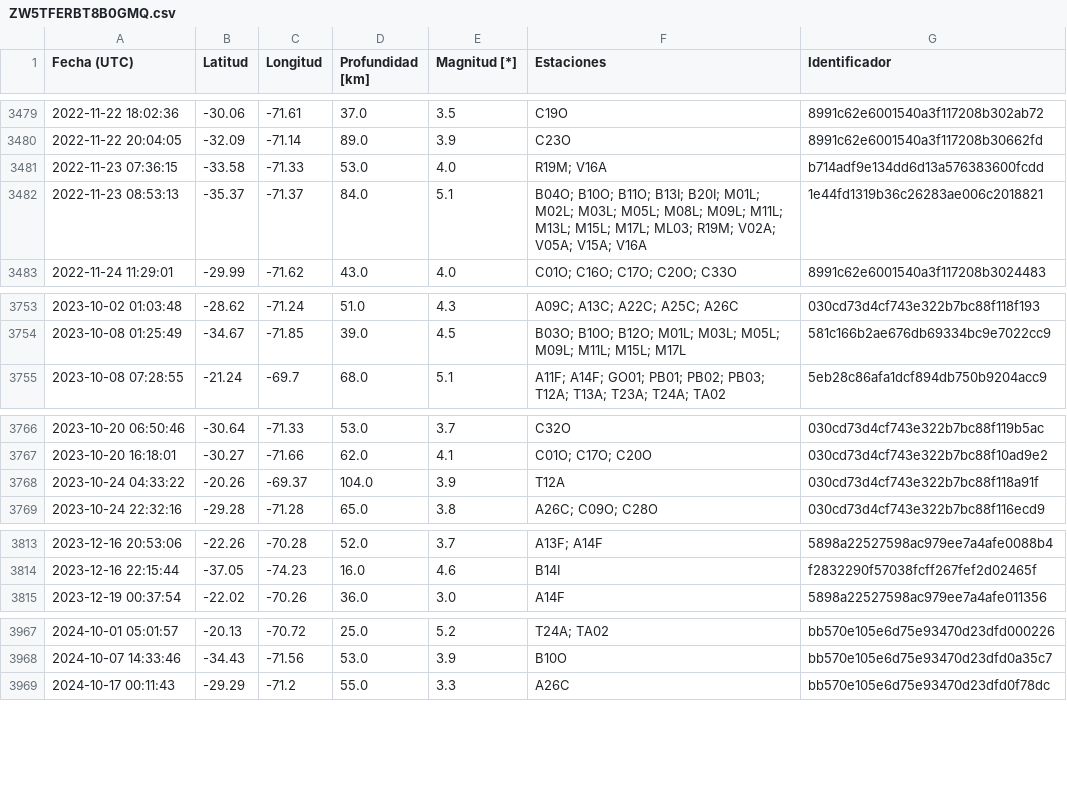
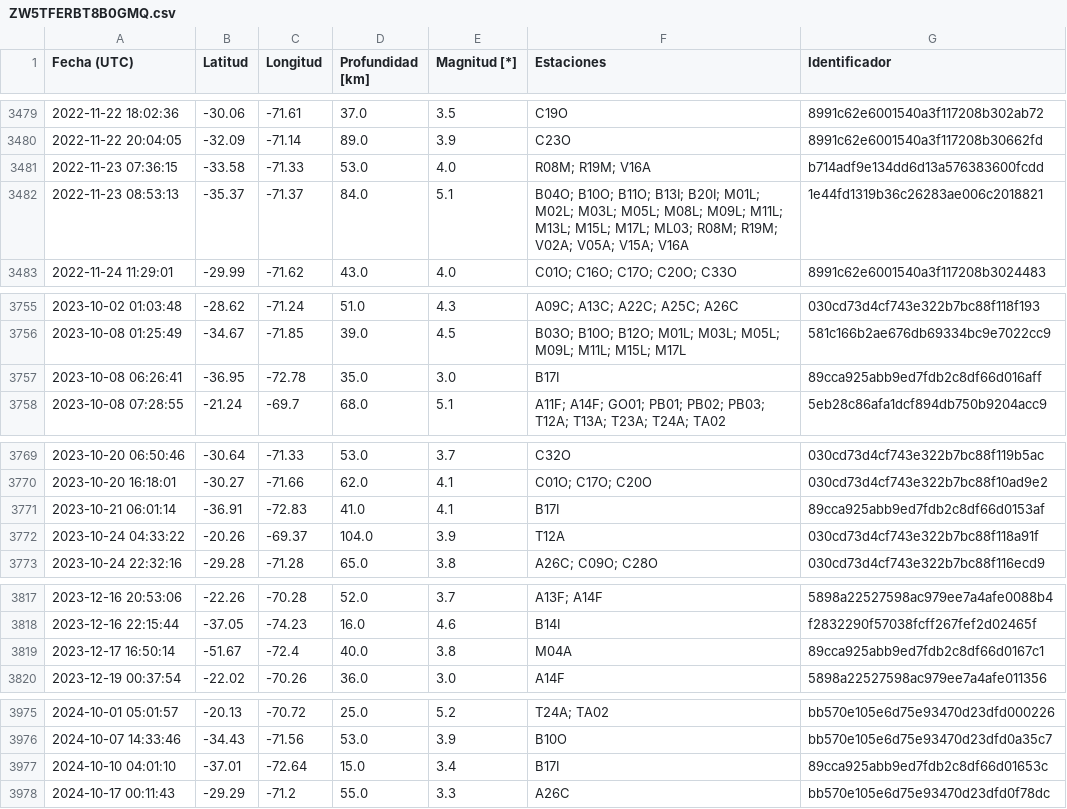
Before and after one commit to sebacastroh/chileanSeismicDatabase, a CSV file: src/data/eventLists/ZW5TFERBT8B0GMQ.csv, drawn as a sheet; only a part is shown, gaps mark what is left out; the diff covers the shown part only.

```diff
--- a/src/data/eventLists/ZW5TFERBT8B0GMQ.csv
+++ b/src/data/eventLists/ZW5TFERBT8B0GMQ.csv
@@ -3480,4 +3480,4 @@ Fecha (UTC),Latitud,Longitud,Profundidad [km],Magnitud [*],Estaciones,Identifica
 2022-11-22 20:04:05,-32.09,-71.14,89.0,3.9,C23O,8991c62e6001540a3f117208b30662fd
-2022-11-23 07:36:15,-33.58,-71.33,53.0,4.0,R19M; V16A,b714adf9e134dd6d13a576383600fcdd
-2022-11-23 08:53:13,-35.37,-71.37,84.0,5.1,B04O; B10O; B11O; B13I; B20I; M01L; M02L; M03L; M05L; M08L; M09L; M11L; M13L; M15L; M17L; ML03; R19M; V02A; V05A; V15A; V16A,1e44fd1319b36c26283ae006c2018821
+2022-11-23 07:36:15,-33.58,-71.33,53.0,4.0,R08M; R19M; V16A,b714adf9e134dd6d13a576383600fcdd
+2022-11-23 08:53:13,-35.37,-71.37,84.0,5.1,B04O; B10O; B11O; B13I; B20I; M01L; M02L; M03L; M05L; M08L; M09L; M11L; M13L; M15L; M17L; ML03; R08M; R19M; V02A; V05A; V15A; V16A,1e44fd1319b36c26283ae006c2018821
 2022-11-24 11:29:01,-29.99,-71.62,43.0,4.0,C01O; C16O; C17O; C20O; C33O,8991c62e6001540a3f117208b3024483
@@ -3754,2 +3756,3 @@ Fecha (UTC),Latitud,Longitud,Profundidad [km],Magnitud [*],Estaciones,Identifica
 2023-10-08 01:25:49,-34.67,-71.85,39.0,4.5,B03O; B10O; B12O; M01L; M03L; M05L; M09L; M11L; M15L; M17L,581c166b2ae676db69334bc9e7022cc9
+2023-10-08 06:26:41,-36.95,-72.78,35.0,3.0,B17I,89cca925abb9ed7fdb2c8df66d016aff
 2023-10-08 07:28:55,-21.24,-69.7,68.0,5.1,A11F; A14F; GO01; PB01; PB02; PB03; T12A; T13A; T23A; T24A; TA02,5eb28c86afa1dcf894db750b9204acc9
@@ -3767,2 +3770,3 @@ Fecha (UTC),Latitud,Longitud,Profundidad [km],Magnitud [*],Estaciones,Identifica
 2023-10-20 16:18:01,-30.27,-71.66,62.0,4.1,C01O; C17O; C20O,030cd73d4cf743e322b7bc88f10ad9e2
+2023-10-21 06:01:14,-36.91,-72.83,41.0,4.1,B17I,89cca925abb9ed7fdb2c8df66d0153af
 2023-10-24 04:33:22,-20.26,-69.37,104.0,3.9,T12A,030cd73d4cf743e322b7bc88f118a91f
@@ -3814,2 +3818,3 @@ Fecha (UTC),Latitud,Longitud,Profundidad [km],Magnitud [*],Estaciones,Identifica
 2023-12-16 22:15:44,-37.05,-74.23,16.0,4.6,B14I,f2832290f57038fcff267fef2d02465f
+2023-12-17 16:50:14,-51.67,-72.4,40.0,3.8,M04A,89cca925abb9ed7fdb2c8df66d0167c1
 2023-12-19 00:37:54,-22.02,-70.26,36.0,3.0,A14F,5898a22527598ac979ee7a4afe011356
@@ -3968,2 +3976,3 @@ Fecha (UTC),Latitud,Longitud,Profundidad [km],Magnitud [*],Estaciones,Identifica
 2024-10-07 14:33:46,-34.43,-71.56,53.0,3.9,B10O,bb570e105e6d75e93470d23dfd0a35c7
+2024-10-10 04:01:10,-37.01,-72.64,15.0,3.4,B17I,89cca925abb9ed7fdb2c8df66d01653c
 2024-10-17 00:11:43,-29.29,-71.2,55.0,3.3,A26C,bb570e105e6d75e93470d23dfd0f78dc
```
Also changed, not shown: 11 added rows and 30 edited cells elsewhere in this file, src/data/events.csv, 1 other file.
